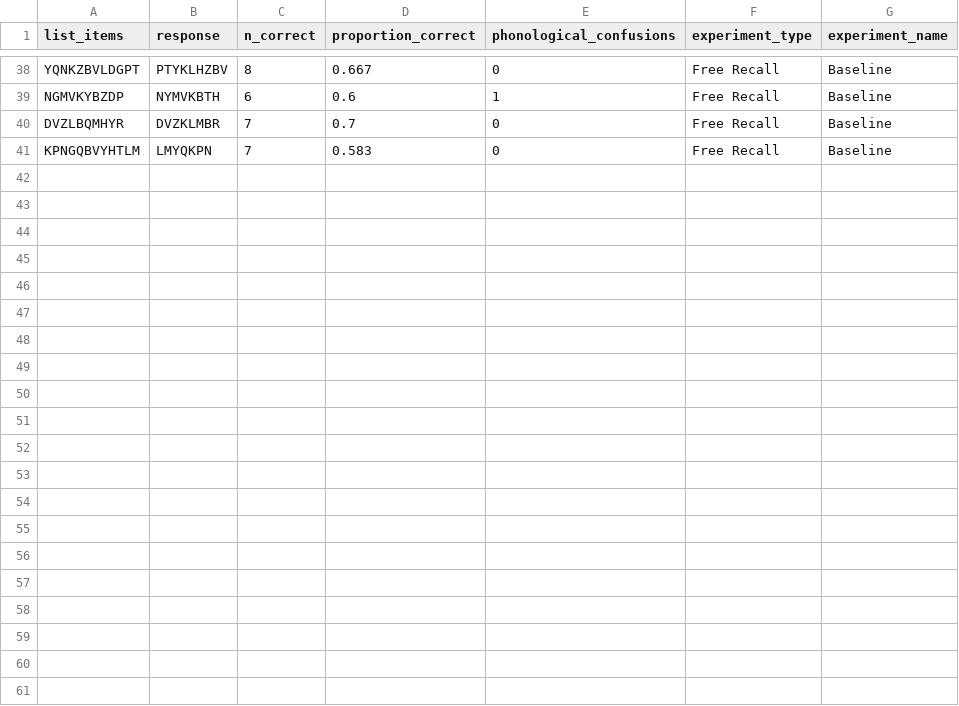
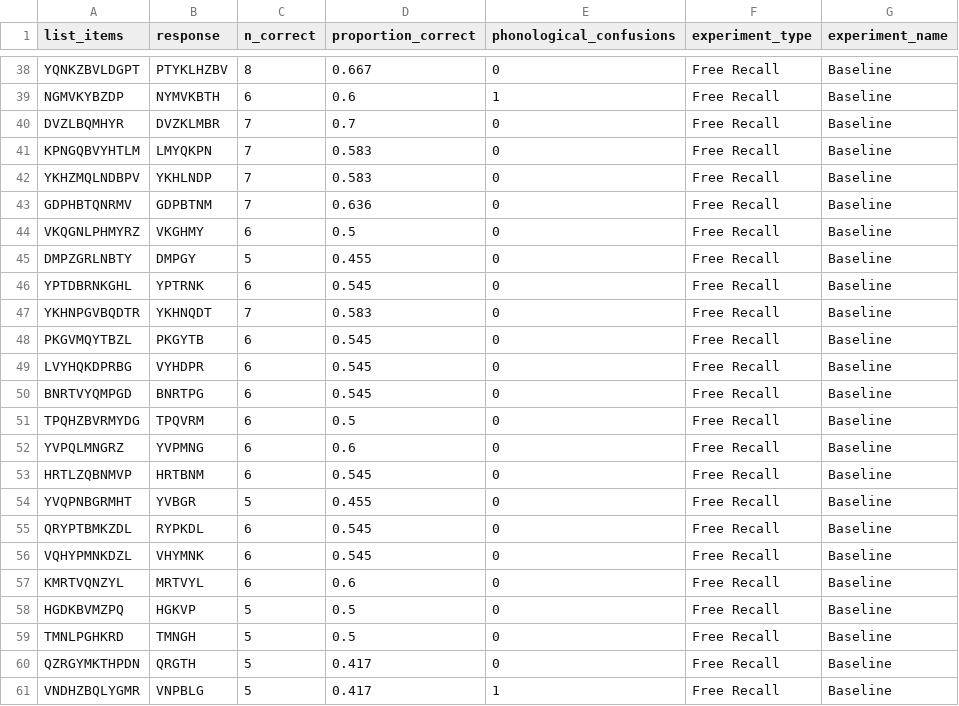
Before and after one commit to RABL1N/-02464-Project-1, a CSV file: combined_data/Free_recall_experiment_Baseline_combined.csv, drawn as a sheet; only a part is shown, gaps mark what is left out.

```diff
--- a/combined_data/Free_recall_experiment_Baseline_combined.csv
+++ b/combined_data/Free_recall_experiment_Baseline_combined.csv
@@ -41 +41,21 @@ DVZLBQMHYR,DVZKLMBR,7,0.7,0,Free Recall,Baseline
 KPNGQBVYHTLM,LMYQKPN,7,0.583,0,Free Recall,Baseline
+YKHZMQLNDBPV,YKHLNDP,7,0.583,0,Free Recall,Baseline
+GDPHBTQNRMV,GDPBTNM,7,0.636,0,Free Recall,Baseline
+VKQGNLPHMYRZ,VKGHMY,6,0.5,0,Free Recall,Baseline
+DMPZGRLNBTY,DMPGY,5,0.455,0,Free Recall,Baseline
+YPTDBRNKGHL,YPTRNK,6,0.545,0,Free Recall,Baseline
+YKHNPGVBQDTR,YKHNQDT,7,0.583,0,Free Recall,Baseline
+PKGVMQYTBZL,PKGYTB,6,0.545,0,Free Recall,Baseline
+LVYHQKDPRBG,VYHDPR,6,0.545,0,Free Recall,Baseline
+BNRTVYQMPGD,BNRTPG,6,0.545,0,Free Recall,Baseline
+TPQHZBVRMYDG,TPQVRM,6,0.5,0,Free Recall,Baseline
+YVPQLMNGRZ,YVPMNG,6,0.6,0,Free Recall,Baseline
+HRTLZQBNMVP,HRTBNM,6,0.545,0,Free Recall,Baseline
+YVQPNBGRMHT,YVBGR,5,0.455,0,Free Recall,Baseline
+QRYPTBMKZDL,RYPKDL,6,0.545,0,Free Recall,Baseline
+VQHYPMNKDZL,VHYMNK,6,0.545,0,Free Recall,Baseline
+KMRTVQNZYL,MRTVYL,6,0.6,0,Free Recall,Baseline
+HGDKBVMZPQ,HGKVP,5,0.5,0,Free Recall,Baseline
+TMNLPGHKRD,TMNGH,5,0.5,0,Free Recall,Baseline
+QZRGYMKTHPDN,QRGTH,5,0.417,0,Free Recall,Baseline
+VNDHZBQLYGMR,VNPBLG,5,0.417,1,Free Recall,Baseline
```
Also changed, not shown: combined_data/Free_recall_experiment_Suppression_combined.csv, combined_data/Serial_recall_experiment_Chunking_combined.csv, 22 other files.
